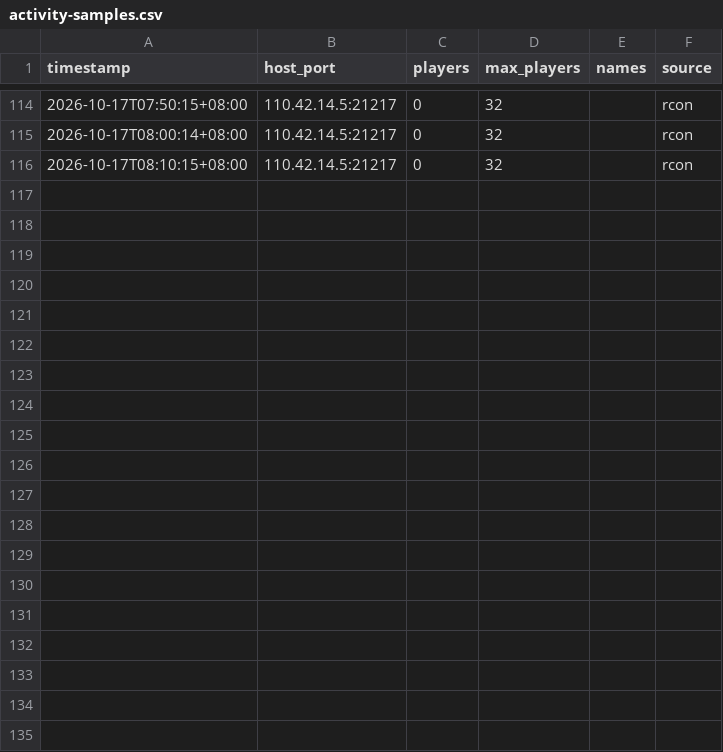
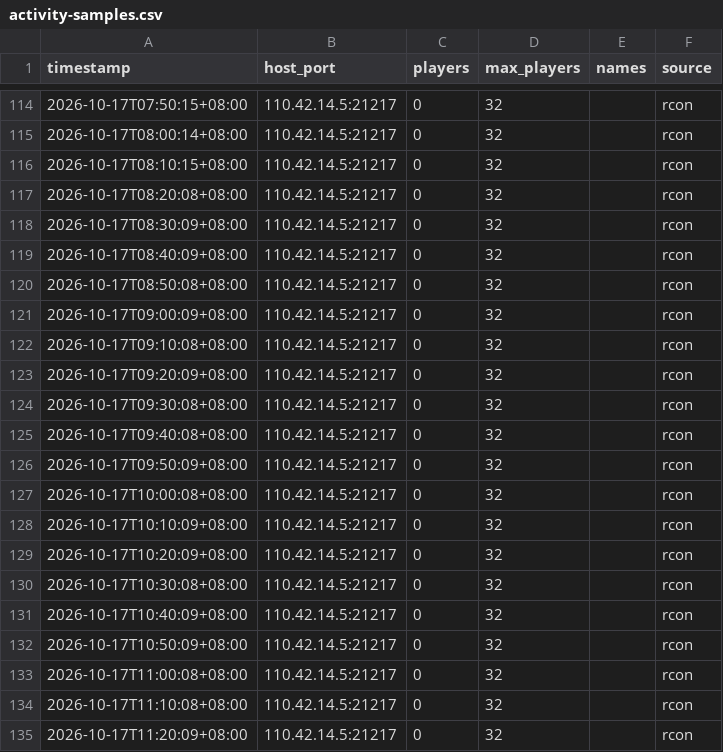
Before and after one commit to lotosbin/project-zomboid-mods, a CSV file: docs/server-ops/activity-samples.csv, drawn as a sheet; only a part is shown, gaps mark what is left out; the diff covers the shown part only.

Commit message:
服务器运营：10-17 白天窗口采样（08:20→19:30 共 89 点）全部 0/32、names 全空；全表累计 148 点全为 0 人

```diff
--- a/docs/server-ops/activity-samples.csv
+++ b/docs/server-ops/activity-samples.csv
@@ -116 +116,20 @@ timestamp,host_port,players,max_players,names,source
 2026-10-17T08:10:15+08:00,110.42.14.5:21217,0,32,,rcon
+2026-10-17T08:20:08+08:00,110.42.14.5:21217,0,32,,rcon
+2026-10-17T08:30:09+08:00,110.42.14.5:21217,0,32,,rcon
+2026-10-17T08:40:09+08:00,110.42.14.5:21217,0,32,,rcon
+2026-10-17T08:50:08+08:00,110.42.14.5:21217,0,32,,rcon
+2026-10-17T09:00:09+08:00,110.42.14.5:21217,0,32,,rcon
+2026-10-17T09:10:08+08:00,110.42.14.5:21217,0,32,,rcon
+2026-10-17T09:20:09+08:00,110.42.14.5:21217,0,32,,rcon
+2026-10-17T09:30:08+08:00,110.42.14.5:21217,0,32,,rcon
+2026-10-17T09:40:08+08:00,110.42.14.5:21217,0,32,,rcon
+2026-10-17T09:50:09+08:00,110.42.14.5:21217,0,32,,rcon
+2026-10-17T10:00:08+08:00,110.42.14.5:21217,0,32,,rcon
+2026-10-17T10:10:09+08:00,110.42.14.5:21217,0,32,,rcon
+2026-10-17T10:20:09+08:00,110.42.14.5:21217,0,32,,rcon
+2026-10-17T10:30:08+08:00,110.42.14.5:21217,0,32,,rcon
+2026-10-17T10:40:09+08:00,110.42.14.5:21217,0,32,,rcon
+2026-10-17T10:50:09+08:00,110.42.14.5:21217,0,32,,rcon
+2026-10-17T11:00:08+08:00,110.42.14.5:21217,0,32,,rcon
+2026-10-17T11:10:08+08:00,110.42.14.5:21217,0,32,,rcon
+2026-10-17T11:20:09+08:00,110.42.14.5:21217,0,32,,rcon
```
Also changed, not shown: 20 added rows elsewhere in this file.
